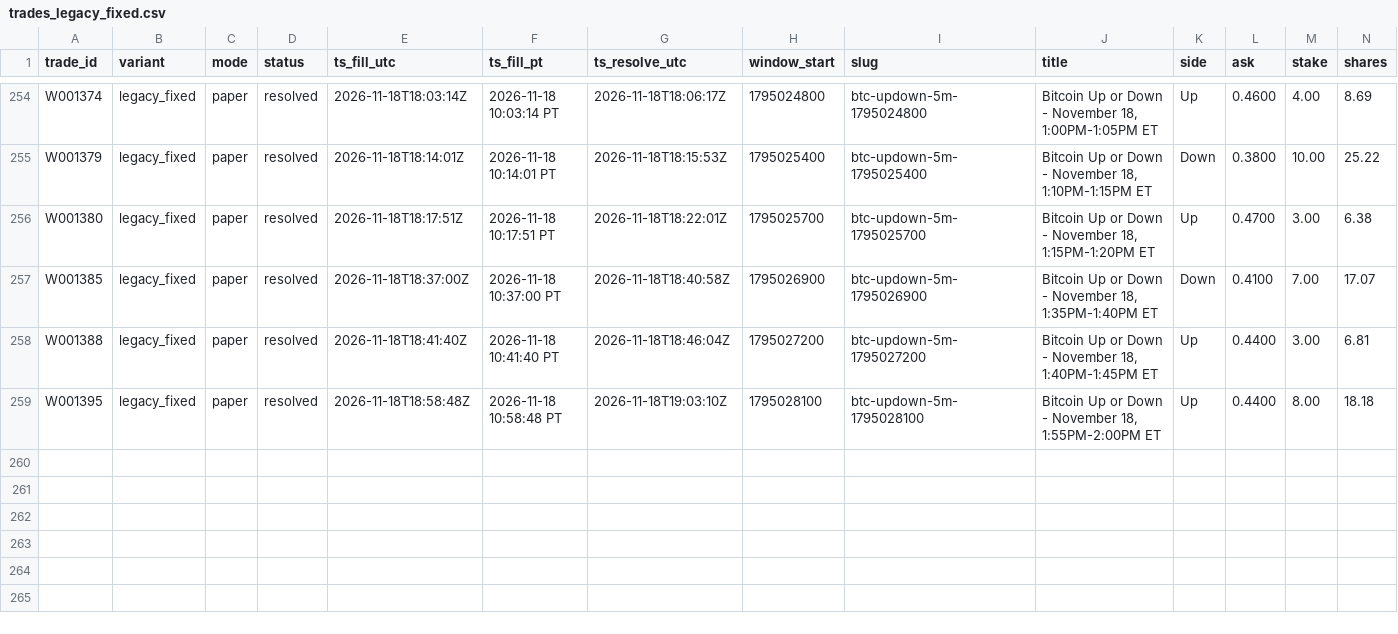
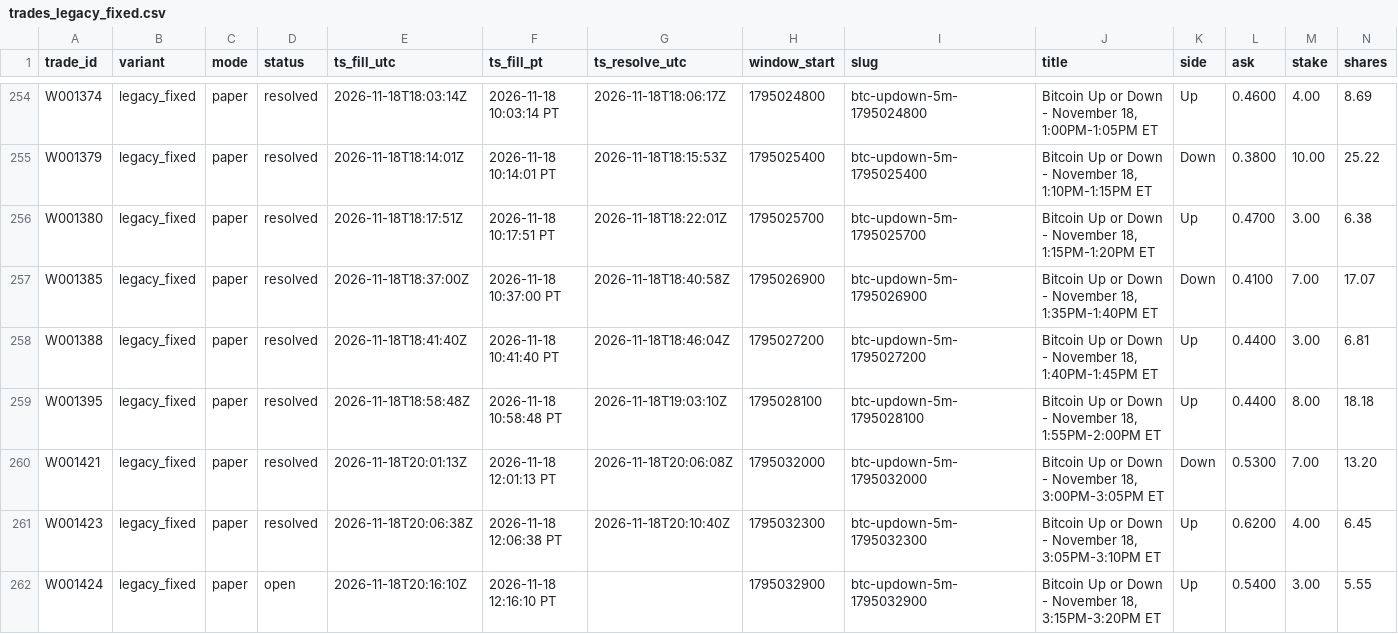
Before and after one commit to michaeldeuchar-dotcom/btc5m-paper-bot, a CSV file: data/week1/trades_legacy_fixed.csv, drawn as a sheet; only a part is shown, gaps mark what is left out; rows hold the shown columns only; the diff names each change by its address in the sheet, - before the commit and + after, or states it on an @@ line.

```diff
--- a/data/week1/trades_legacy_fixed.csv
+++ b/data/week1/trades_legacy_fixed.csv
+row 260: W001421 | legacy_fixed | paper | resolved | 2026-11-18T20:01:13Z | 2026-11-18 12:01:13 PT | 2026-11-18T20:06:08Z | 1795032000 | btc-updown-5m-1795032000 | Bitcoin Up or Down - November 18, 3:00PM-3:05PM ET | Down | 0.5300 | 7.00 | 13.20
+row 261: W001423 | legacy_fixed | paper | resolved | 2026-11-18T20:06:38Z | 2026-11-18 12:06:38 PT | 2026-11-18T20:10:40Z | 1795032300 | btc-updown-5m-1795032300 | Bitcoin Up or Down - November 18, 3:05PM-3:10PM ET | Up | 0.6200 | 4.00 | 6.45
+row 262: W001424 | legacy_fixed | paper | open | 2026-11-18T20:16:10Z | 2026-11-18 12:16:10 PT |  | 1795032900 | btc-updown-5m-1795032900 | Bitcoin Up or Down - November 18, 3:15PM-3:20PM ET | Up | 0.5400 | 3.00 | 5.55
```
Also changed, not shown: data/week1/trades_blend_wide.csv, data/week1/trades_main_minfill.csv, 8 other files.
